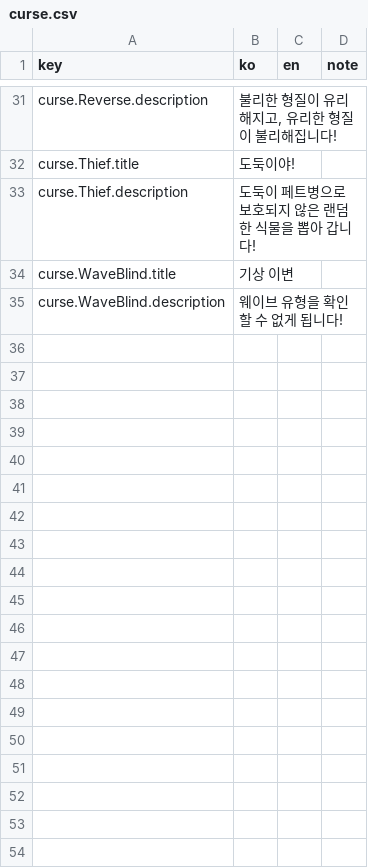
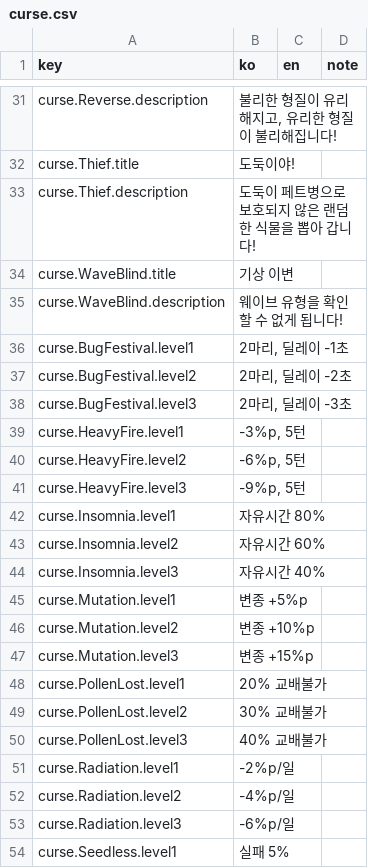
Before and after one commit to cse21jh/WeGrowPeas, a CSV file: Assets/Resources/Localization/curse.csv, drawn as a sheet; only a part is shown, gaps mark what is left out; the diff covers the shown part only; the diff names each change by its address in the sheet, - before the commit and + after, or states it on an @@ line.

```diff
--- a/Assets/Resources/Localization/curse.csv
+++ b/Assets/Resources/Localization/curse.csv
+row 36: curse.BugFestival.level1 | 2마리, 딜레이 -1초
+row 37: curse.BugFestival.level2 | 2마리, 딜레이 -2초
+row 38: curse.BugFestival.level3 | 2마리, 딜레이 -3초
+row 39: curse.HeavyFire.level1 | -3%p, 5턴
+row 40: curse.HeavyFire.level2 | -6%p, 5턴
+row 41: curse.HeavyFire.level3 | -9%p, 5턴
+row 42: curse.Insomnia.level1 | 자유시간 80%
+row 43: curse.Insomnia.level2 | 자유시간 60%
+row 44: curse.Insomnia.level3 | 자유시간 40%
+row 45: curse.Mutation.level1 | 변종 +5%p
+row 46: curse.Mutation.level2 | 변종 +10%p
+row 47: curse.Mutation.level3 | 변종 +15%p
+row 48: curse.PollenLost.level1 | 20% 교배불가
+row 49: curse.PollenLost.level2 | 30% 교배불가
+row 50: curse.PollenLost.level3 | 40% 교배불가
+row 51: curse.Radiation.level1 | -2%p/일
+row 52: curse.Radiation.level2 | -4%p/일
+row 53: curse.Radiation.level3 | -6%p/일
+row 54: curse.Seedless.level1 | 실패 5%
```
Also changed, not shown: 32 added rows elsewhere in this file, 34 other files.
